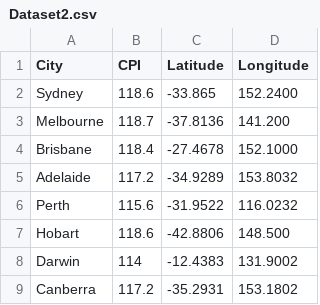
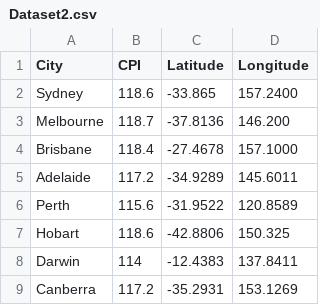
Before and after one commit to Tigerwoods0001/Data-Vis-II, a CSV file: Dataset2.csv, drawn as a sheet.

Commit message:
Update Dataset2.csv

```diff
--- a/Dataset2.csv
+++ b/Dataset2.csv
@@ -1,9 +1,9 @@
 City,CPI,Latitude,Longitude
- Sydney ,118.6,-33.865,152.2400
-  Melbourne ,118.7,-37.8136,141.200
-Brisbane ,118.4,-27.4678,152.1000
-Adelaide ,117.2,-34.9289,153.8032
- Perth ,115.6,-31.9522,116.0232
- Hobart ,118.6,-42.8806,148.500
-Darwin ,114,-12.4383,131.9002
-Canberra ,117.2,-35.2931,153.1802
+ Sydney ,118.6,-33.865,157.2400
+  Melbourne ,118.7,-37.8136,146.200
+Brisbane ,118.4,-27.4678,157.1000
+Adelaide ,117.2,-34.9289,145.6011
+ Perth ,115.6,-31.9522,120.8589
+ Hobart ,118.6,-42.8806,150.325
+Darwin ,114,-12.4383,137.8411
+Canberra ,117.2,-35.2931,153.1269
```
